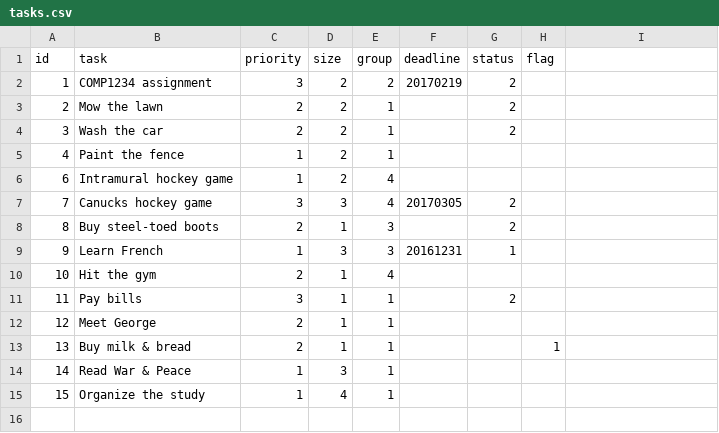
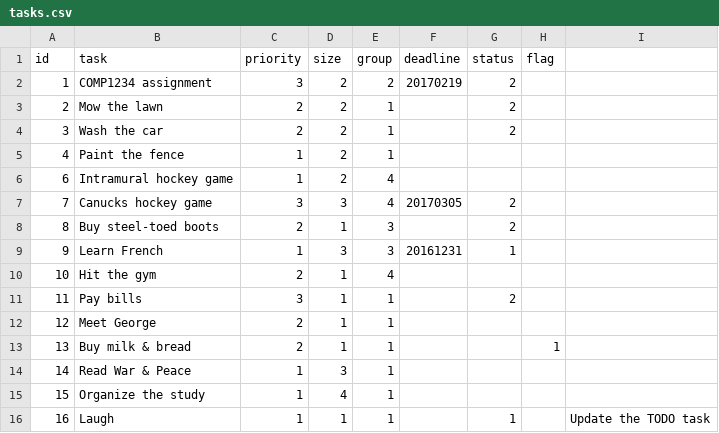
Before and after one commit to shewmj/starter-todo4, a CSV file: data/tasks.csv, drawn as a sheet; the diff names each change by its address in the sheet, - before the commit and + after, or states it on an @@ line.

Commit message:
polished up item maintenance page. Added size,group status

```diff
--- a/data/tasks.csv
+++ b/data/tasks.csv
+row 16: 16 | Laugh | 1 | 1 | 1 |  | 1 |  | Update the TODO task
```
Also changed, not shown: 4 other files.
